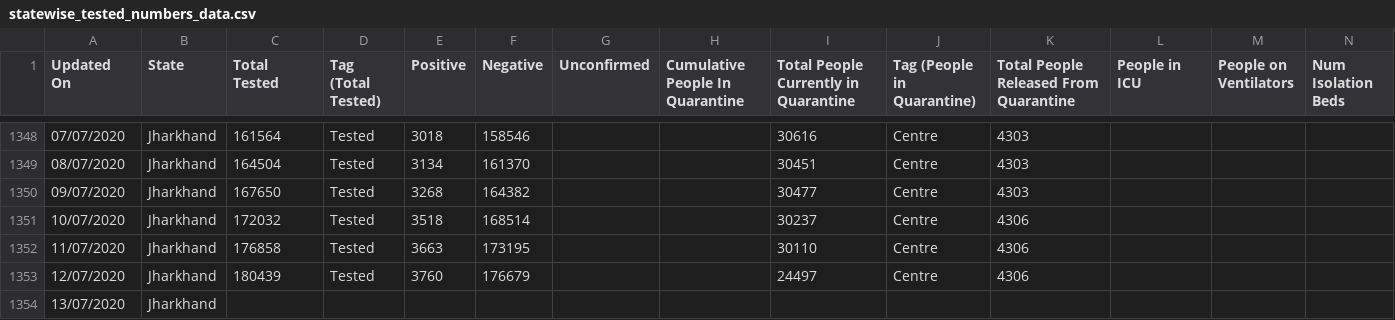
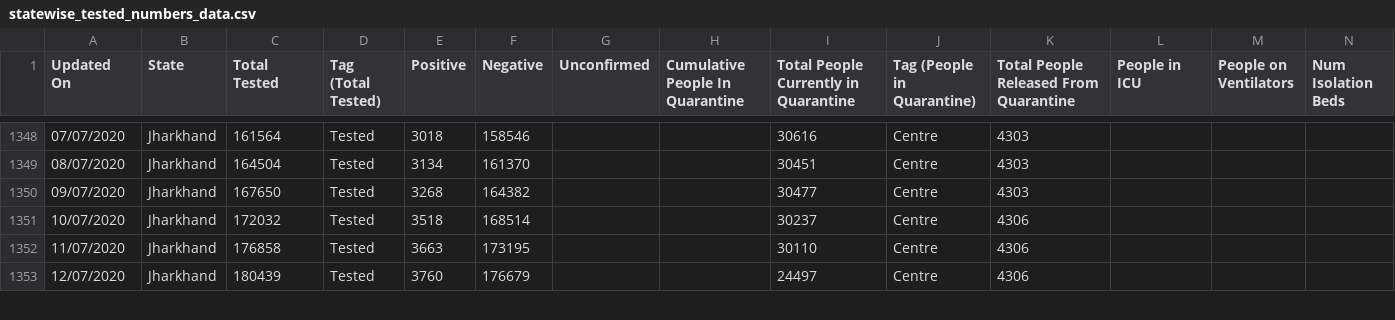
Before and after one commit to maaz619/api, a CSV file: csv/latest/statewise_tested_numbers_data.csv, drawn as a sheet; only a part is shown, gaps mark what is left out; removed rows and columns are numbered as before the commit, all else as after; rows hold the shown columns only; the diff covers the shown part only; the diff names each change by its address in the sheet, - before the commit and + after, or states it on an @@ line.

Commit message:
data updated on - Mon Jul 13 17:56:19 UTC 2020

```diff
--- a/csv/latest/statewise_tested_numbers_data.csv
+++ b/csv/latest/statewise_tested_numbers_data.csv
-row 1354: 13/07/2020 | Jharkhand
```
Also changed, not shown: 1 added row and 2 edited cells elsewhere in this file, csv/latest/states.csv, 38 other files.
